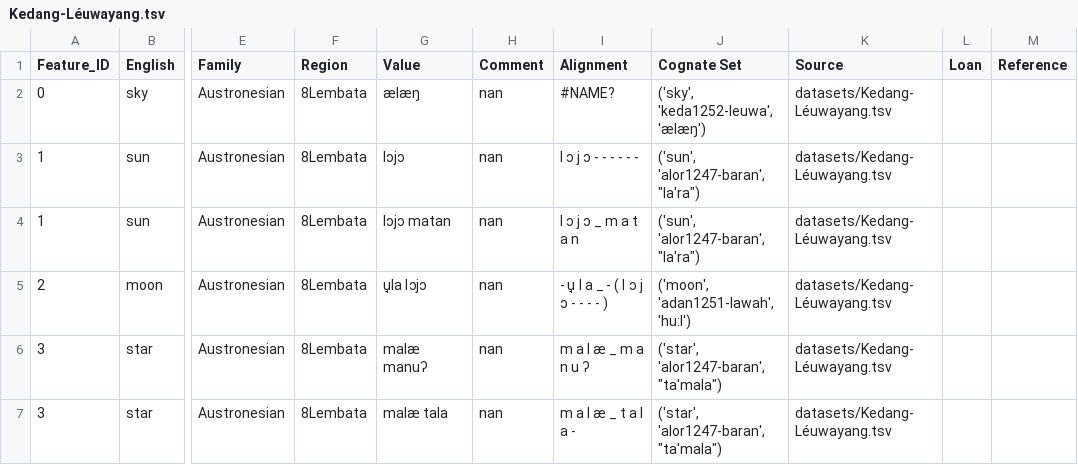
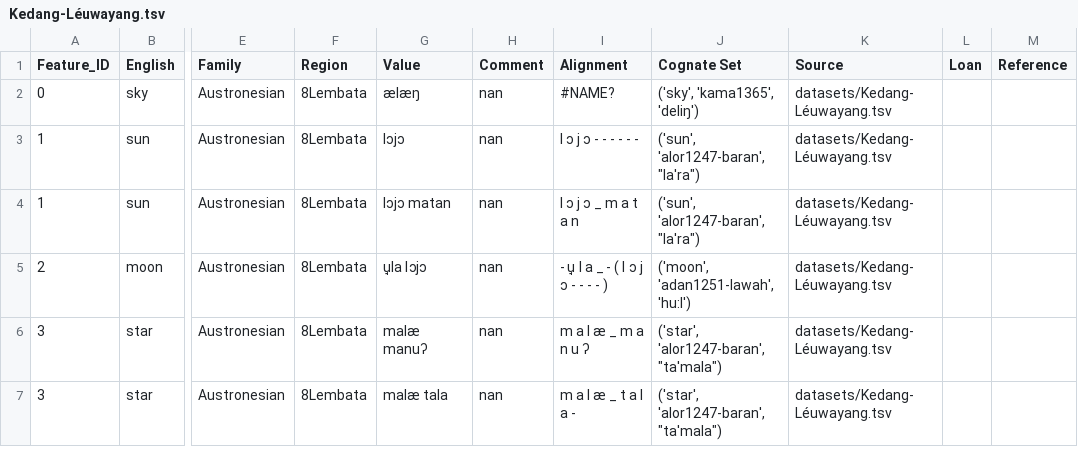
Before and after one commit to xrotwang/lexirumah-data, a TSV file: datasets/Kedang-Léuwayang.tsv, drawn as a sheet; only a part is shown, gaps mark what is left out; the diff names each change by its address in the sheet, - before the commit and + after, or states it on an @@ line.

```diff
--- a/datasets/Kedang-Léuwayang.tsv
+++ b/datasets/Kedang-Léuwayang.tsv
-J2 (Cognate Set): ('sky', 'keda1252-leuwa', 'ælæŋ')
+J2 (Cognate Set): ('sky', 'kama1365', 'deliŋ')
```
Also changed, not shown: datasets/ACD/pmpacd.tsv, datasets/hwamk20150514wordlist.tsv, 11 other files.
